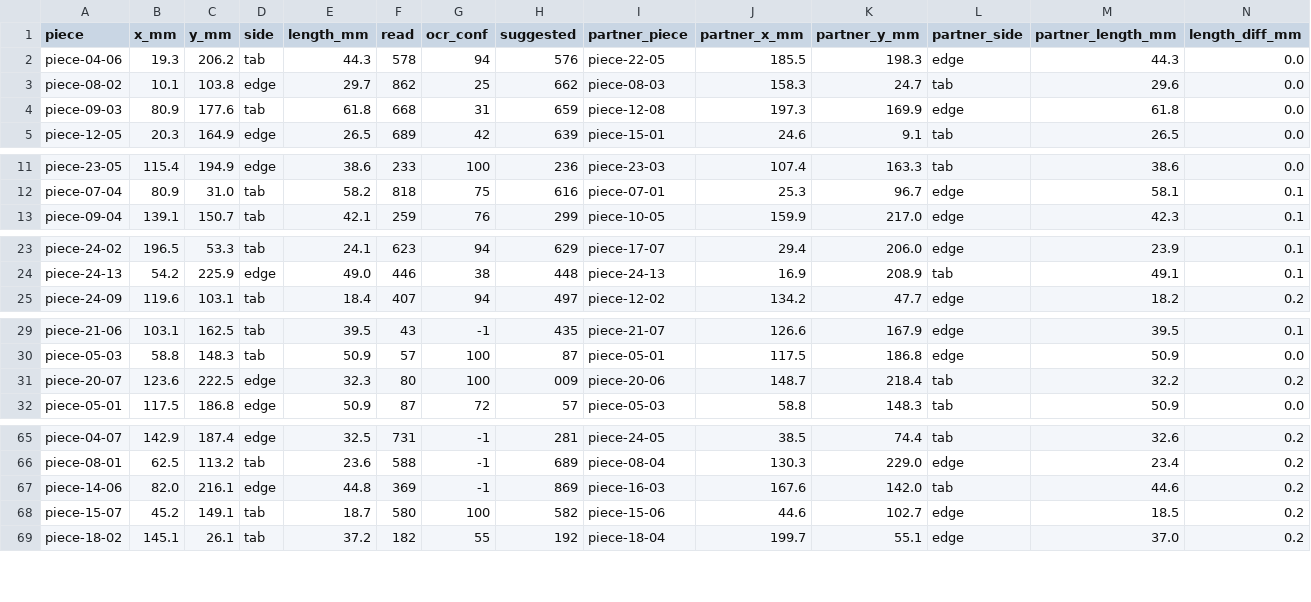
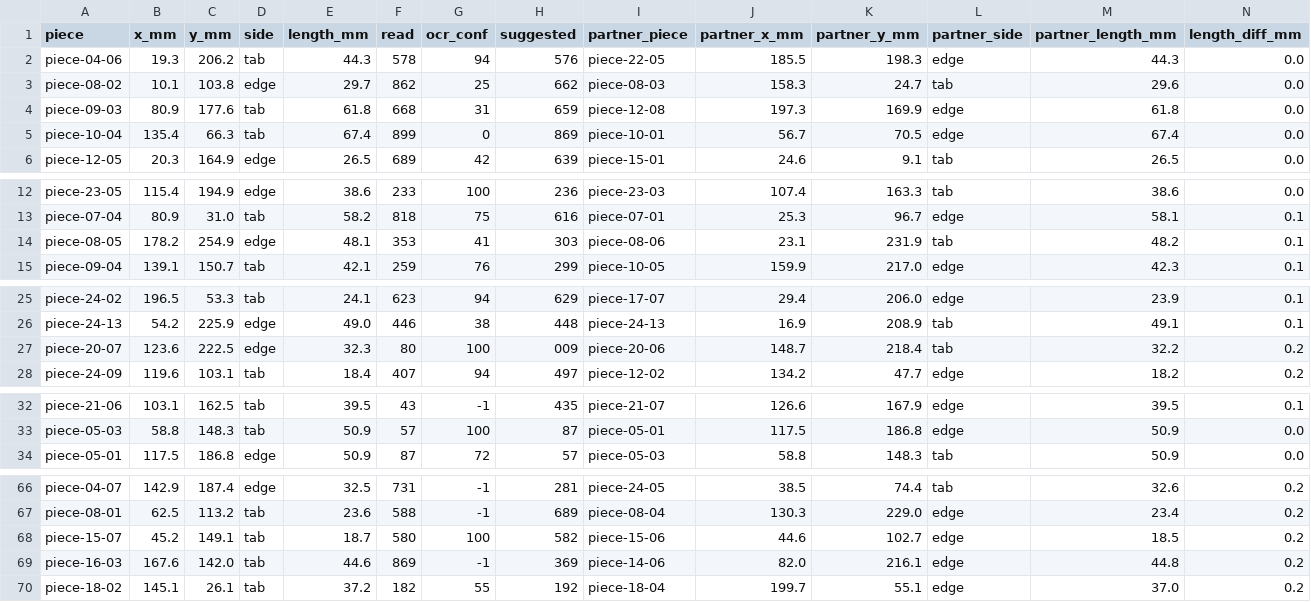
Before and after one commit to tungufoss/cricut-pdf-to-svg, a CSV file: data/bowser/bowser-misreads.csv, drawn as a sheet; only a part is shown, gaps mark what is left out; removed rows and columns are numbered as before the commit, all else as after; rows hold the shown columns only; the diff covers the shown part only; the diff names each change by its address in the sheet, - before the commit and + after, or states it on an @@ line.

```diff
--- a/data/bowser/bowser-misreads.csv
+++ b/data/bowser/bowser-misreads.csv
+row 5: piece-10-04 | 135.4 | 66.3 | tab | 67.4 | 899 | 0 | 869 | piece-10-01 | 56.7 | 70.5 | edge | 67.4 | 0.0
+row 14: piece-08-05 | 178.2 | 254.9 | edge | 48.1 | 353 | 41 | 303 | piece-08-06 | 23.1 | 231.9 | tab | 48.2 | 0.1
+row 27: piece-20-07 | 123.6 | 222.5 | edge | 32.3 | 80 | 100 | 009 | piece-20-06 | 148.7 | 218.4 | tab | 32.2 | 0.2
-row 31: piece-20-07 | 123.6 | 222.5 | edge | 32.3 | 80 | 100 | 009 | piece-20-06 | 148.7 | 218.4 | tab | 32.2 | 0.2
-row 67: piece-14-06 | 82.0 | 216.1 | edge | 44.8 | 369 | -1 | 869 | piece-16-03 | 167.6 | 142.0 | tab | 44.6 | 0.2
+row 69: piece-16-03 | 167.6 | 142.0 | tab | 44.6 | 869 | -1 | 369 | piece-14-06 | 82.0 | 216.1 | edge | 44.8 | 0.2
```
Also changed, not shown: 1 added row and 2 removed rows elsewhere in this file, data/bowser/bowser-edges.csv, data/bowser/bowser-mirrors.csv, 1 other file.
